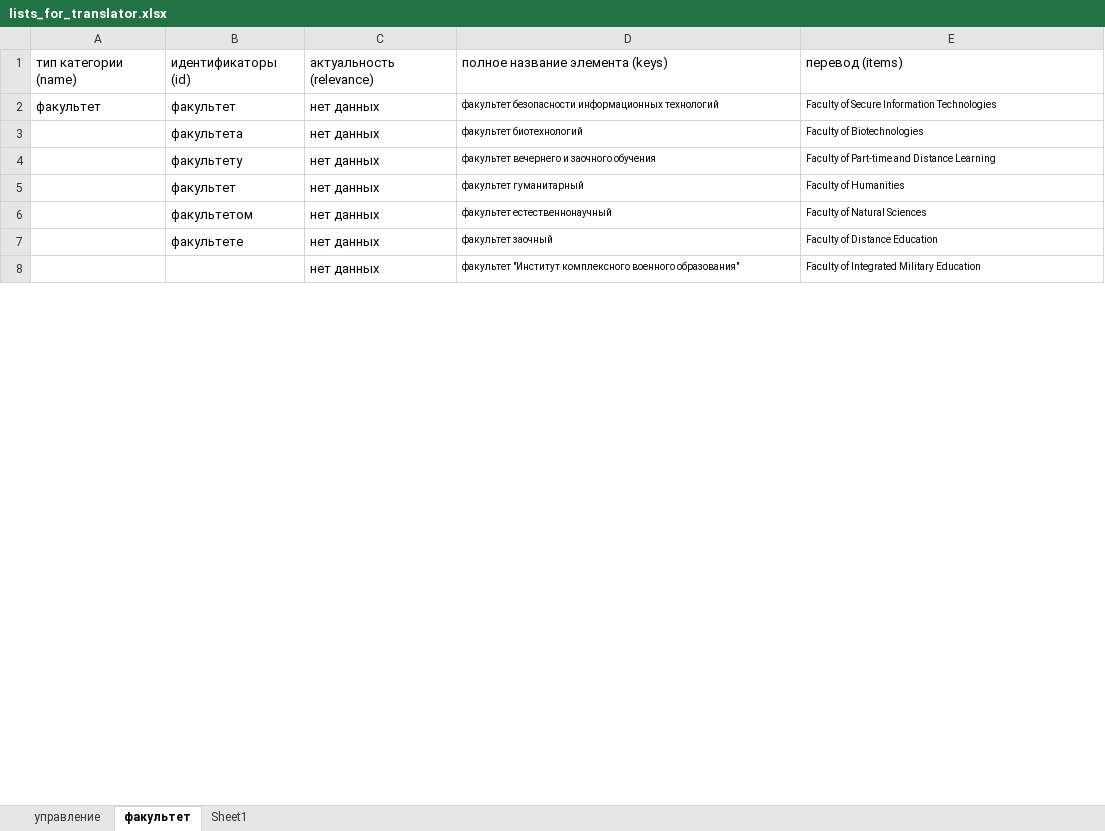
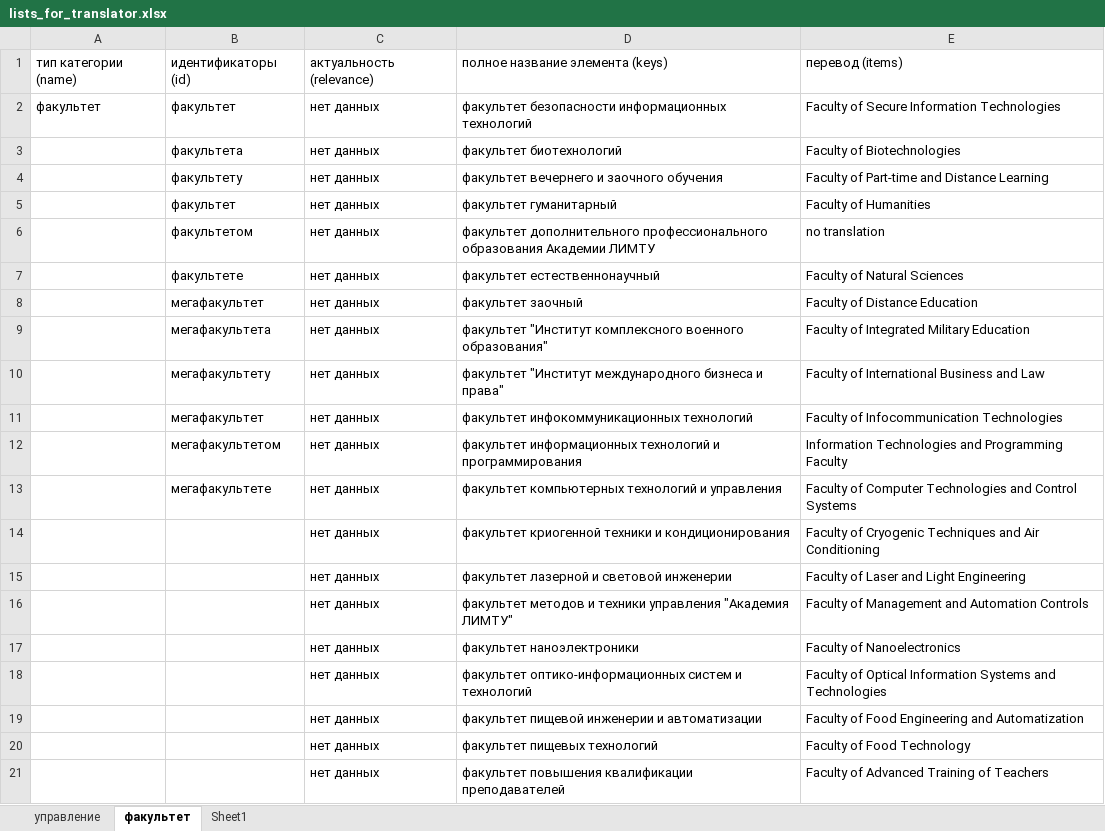
Before and after one commit to Aegjyqt/Chatterbird_revised, an Excel workbook: lists_for_translator.xlsx, sheet факультет, drawn as a sheet; only a part is shown; values as stored, in another font and other column widths than the file's, no borders; addresses are those after the commit; the diff covers the shown part only; the diff names each change by its address in the sheet, - before the commit and + after, or states it on an @@ line.

```diff
--- a/lists_for_translator.xlsx (sheet факультет)
+++ b/lists_for_translator.xlsx (sheet факультет)
@@ D2:E5 text size: larger @@
+row 6:  | факультетом | нет данных | факультет дополнительного профессионального образования Академии ЛИМТУ | no translation
-B7: факультетом
+B7: факультете
@@ D7:E9 text size: larger @@
-B8: факультете
+B8: мегафакультет
-B9: (empty)
+B9: мегафакультета
+row 10:  | мегафакультету | нет данных | факультет "Институт международного бизнеса и права" | Faculty of International Business and Law
+row 11:  | мегафакультет | нет данных | факультет инфокоммуникационных технологий | Faculty of Infocommunication Technologies
+row 12:  | мегафакультетом | нет данных | факультет информационных технологий и программирования | Information Technologies and Programming Faculty
+row 13:  | мегафакультете | нет данных | факультет компьютерных технологий и управления | Faculty of Computer Technologies and Control Systems
+row 14:  |  | нет данных | факультет криогенной техники и кондиционирования | Faculty of Cryogenic Techniques and Air Conditioning
+row 15:  |  | нет данных | факультет лазерной и световой инженерии | Faculty of Laser and Light Engineering
+row 16:  |  | нет данных | факультет методов и техники управления "Академия ЛИМТУ" | Faculty of Management and Automation Controls
+row 17:  |  | нет данных | факультет наноэлектроники | Faculty of Nanoelectronics
+row 18:  |  | нет данных | факультет оптико-информационных систем и технологий | Faculty of Optical Information Systems and Technologies
+row 19:  |  | нет данных | факультет пищевой инженерии и автоматизации | Faculty of Food Engineering and Automatization
+row 20:  |  | нет данных | факультет пищевых технологий | Faculty of Food Technology
+row 21:  |  | нет данных | факультет повышения квалификации преподавателей | Faculty of Advanced Training of Teachers
```
Also changed, not shown: 15 added rows and cell formats elsewhere in this sheet, sheet управление, 6 other files.
